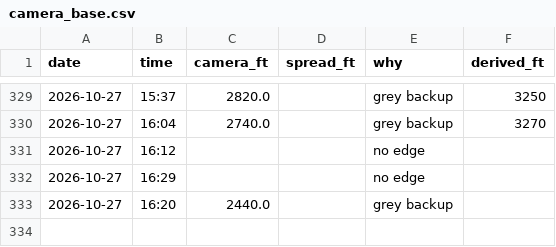
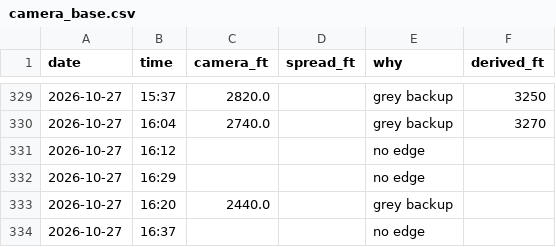
Before and after one commit to aukaka-9898/kula-today, a CSV file: docs/camera_base.csv, drawn as a sheet; only a part is shown, gaps mark what is left out.

```diff
--- a/docs/camera_base.csv
+++ b/docs/camera_base.csv
@@ -333 +333,2 @@ date,time,camera_ft,spread_ft,why,derived_ft
 2026-10-27,16:20,2440.0,,grey backup,
+2026-10-27,16:37,,,no edge,
```
Also changed, not shown: docs/camera_log.csv, docs/makapuu_gap.csv, 19 other files.
